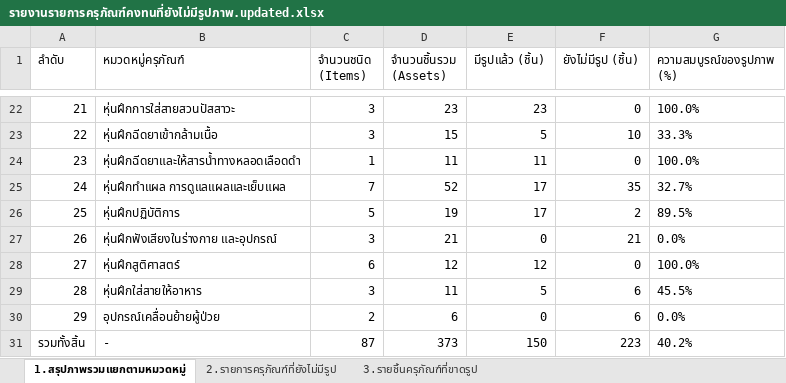
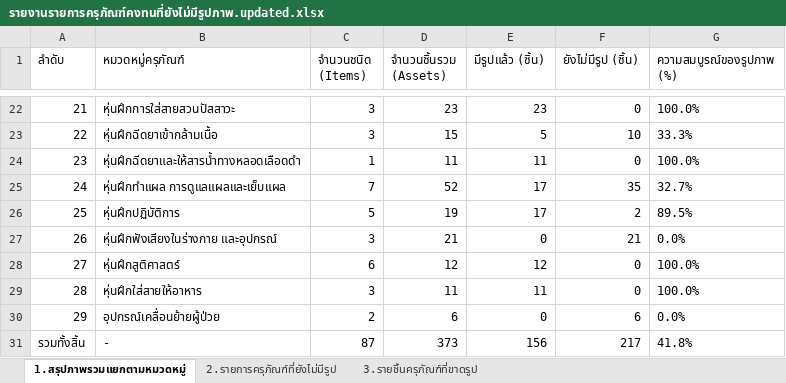
Before and after one commit to natthakul-kk/nursing-lab-system, an Excel workbook: ข้อมูลครุภัณฑ์/รายงานรายการครุภัณฑ์คงทนที่ยังไม่มีรูปภาพ.updated.xlsx, sheet 1.สรุปภาพรวมแยกตามหมวดหมู่, drawn as a sheet; only a part is shown, gaps mark what is left out; values as stored, in another font and other column widths than the file's, no borders; the diff names each change by its address in the sheet, - before the commit and + after, or states it on an @@ line.

```diff
--- a/ข้อมูลครุภัณฑ์/รายงานรายการครุภัณฑ์คงทนที่ยังไม่มีรูปภาพ.updated.xlsx (sheet 1.สรุปภาพรวมแยกตามหมวดหมู่)
+++ b/ข้อมูลครุภัณฑ์/รายงานรายการครุภัณฑ์คงทนที่ยังไม่มีรูปภาพ.updated.xlsx (sheet 1.สรุปภาพรวมแยกตามหมวดหมู่)
-E29 (มีรูปแล้ว (ชิ้น)): 5
+E29 (มีรูปแล้ว (ชิ้น)): 11
-F29 (ยังไม่มีรูป (ชิ้น)): 6
+F29 (ยังไม่มีรูป (ชิ้น)): 0
-G29 (ความสมบูรณ์ของรูปภาพ (%)): 45.5%
+G29 (ความสมบูรณ์ของรูปภาพ (%)): 100.0%
-E31 (มีรูปแล้ว (ชิ้น)): 150
+E31 (มีรูปแล้ว (ชิ้น)): 156
-F31 (ยังไม่มีรูป (ชิ้น)): 223
+F31 (ยังไม่มีรูป (ชิ้น)): 217
-G31 (ความสมบูรณ์ของรูปภาพ (%)): 40.2%
+G31 (ความสมบูรณ์ของรูปภาพ (%)): 41.8%
```
Also changed, not shown: sheet 3.รายชิ้นครุภัณฑ์ที่ขาดรูป, sheet 2.รายการครุภัณฑ์ที่ยังไม่มีรูป, ข้อมูลครุภัณฑ์/Template_Items_and_Assets_v3.updated.xlsx, ข้อมูลครุภัณฑ์/Template_Items_and_Assets_v3.xlsx, 1 other file.
